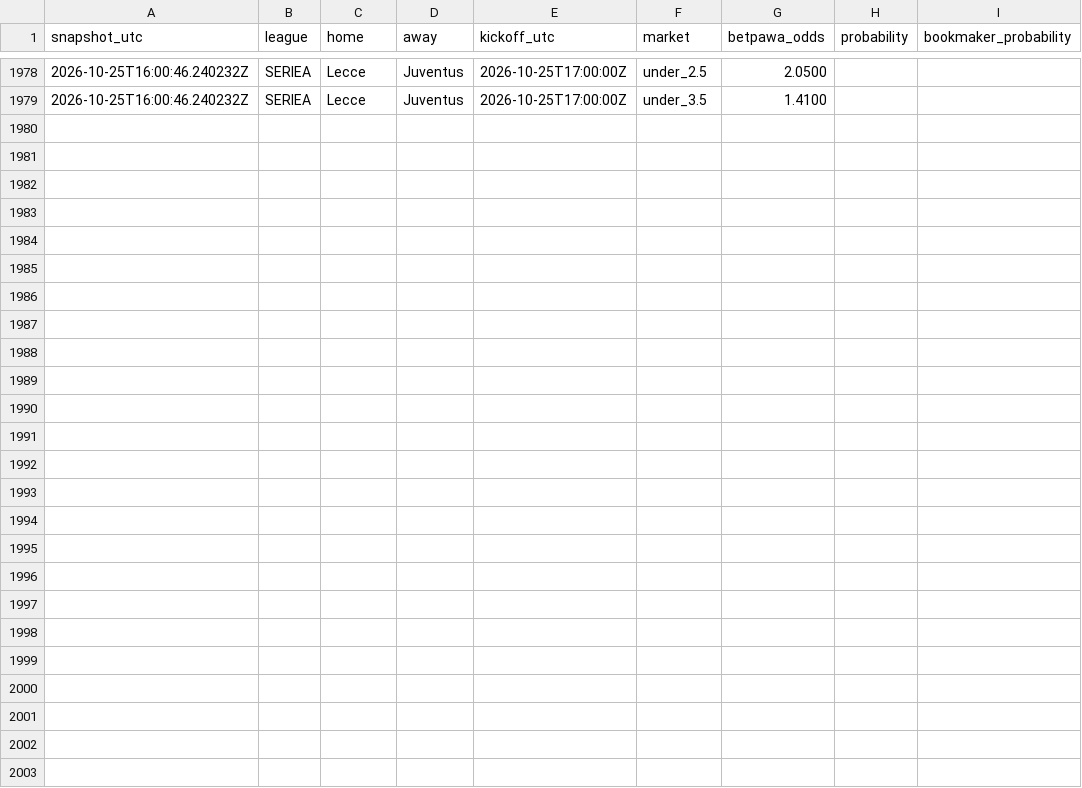
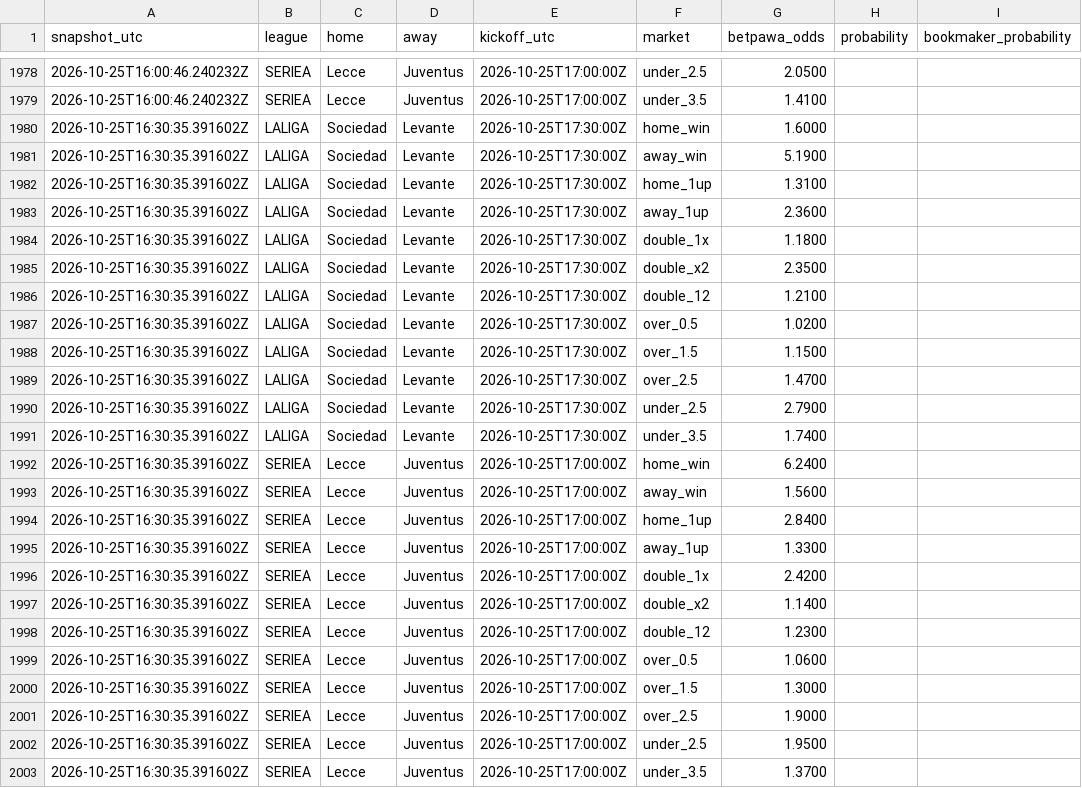
Before and after one commit to Lyzer10/betpred, a CSV file: engine/data/live/prices/2026-10-25.csv, drawn as a sheet; only a part is shown, gaps mark what is left out; the diff names each change by its address in the sheet, - before the commit and + after, or states it on an @@ line.

```diff
--- a/engine/data/live/prices/2026-10-25.csv
+++ b/engine/data/live/prices/2026-10-25.csv
+row 1980: 2026-10-25T16:30:35.391602Z | LALIGA | Sociedad | Levante | 2026-10-25T17:30:00Z | home_win | 1.6000
+row 1981: 2026-10-25T16:30:35.391602Z | LALIGA | Sociedad | Levante | 2026-10-25T17:30:00Z | away_win | 5.1900
+row 1982: 2026-10-25T16:30:35.391602Z | LALIGA | Sociedad | Levante | 2026-10-25T17:30:00Z | home_1up | 1.3100
+row 1983: 2026-10-25T16:30:35.391602Z | LALIGA | Sociedad | Levante | 2026-10-25T17:30:00Z | away_1up | 2.3600
+row 1984: 2026-10-25T16:30:35.391602Z | LALIGA | Sociedad | Levante | 2026-10-25T17:30:00Z | double_1x | 1.1800
+row 1985: 2026-10-25T16:30:35.391602Z | LALIGA | Sociedad | Levante | 2026-10-25T17:30:00Z | double_x2 | 2.3500
+row 1986: 2026-10-25T16:30:35.391602Z | LALIGA | Sociedad | Levante | 2026-10-25T17:30:00Z | double_12 | 1.2100
+row 1987: 2026-10-25T16:30:35.391602Z | LALIGA | Sociedad | Levante | 2026-10-25T17:30:00Z | over_0.5 | 1.0200
+row 1988: 2026-10-25T16:30:35.391602Z | LALIGA | Sociedad | Levante | 2026-10-25T17:30:00Z | over_1.5 | 1.1500
+row 1989: 2026-10-25T16:30:35.391602Z | LALIGA | Sociedad | Levante | 2026-10-25T17:30:00Z | over_2.5 | 1.4700
+row 1990: 2026-10-25T16:30:35.391602Z | LALIGA | Sociedad | Levante | 2026-10-25T17:30:00Z | under_2.5 | 2.7900
+row 1991: 2026-10-25T16:30:35.391602Z | LALIGA | Sociedad | Levante | 2026-10-25T17:30:00Z | under_3.5 | 1.7400
+row 1992: 2026-10-25T16:30:35.391602Z | SERIEA | Lecce | Juventus | 2026-10-25T17:00:00Z | home_win | 6.2400
+row 1993: 2026-10-25T16:30:35.391602Z | SERIEA | Lecce | Juventus | 2026-10-25T17:00:00Z | away_win | 1.5600
+row 1994: 2026-10-25T16:30:35.391602Z | SERIEA | Lecce | Juventus | 2026-10-25T17:00:00Z | home_1up | 2.8400
+row 1995: 2026-10-25T16:30:35.391602Z | SERIEA | Lecce | Juventus | 2026-10-25T17:00:00Z | away_1up | 1.3300
+row 1996: 2026-10-25T16:30:35.391602Z | SERIEA | Lecce | Juventus | 2026-10-25T17:00:00Z | double_1x | 2.4200
+row 1997: 2026-10-25T16:30:35.391602Z | SERIEA | Lecce | Juventus | 2026-10-25T17:00:00Z | double_x2 | 1.1400
+row 1998: 2026-10-25T16:30:35.391602Z | SERIEA | Lecce | Juventus | 2026-10-25T17:00:00Z | double_12 | 1.2300
+row 1999: 2026-10-25T16:30:35.391602Z | SERIEA | Lecce | Juventus | 2026-10-25T17:00:00Z | over_0.5 | 1.0600
+row 2000: 2026-10-25T16:30:35.391602Z | SERIEA | Lecce | Juventus | 2026-10-25T17:00:00Z | over_1.5 | 1.3000
+row 2001: 2026-10-25T16:30:35.391602Z | SERIEA | Lecce | Juventus | 2026-10-25T17:00:00Z | over_2.5 | 1.9000
+row 2002: 2026-10-25T16:30:35.391602Z | SERIEA | Lecce | Juventus | 2026-10-25T17:00:00Z | under_2.5 | 1.9500
+row 2003: 2026-10-25T16:30:35.391602Z | SERIEA | Lecce | Juventus | 2026-10-25T17:00:00Z | under_3.5 | 1.3700
```
Also changed, not shown: 1 other file.
